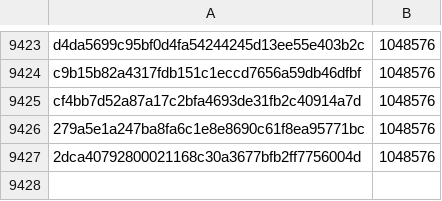
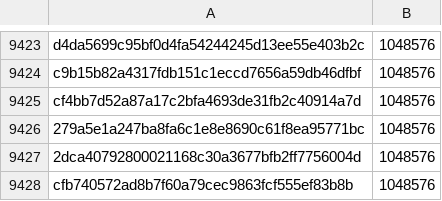
Before and after one commit to pybricks/pybricks-micropython, a CSV file: ev3.csv, drawn as a sheet; only a part is shown, gaps mark what is left out.

Commit message:
ev3: Add cfb74057: 1048576 (+0).

```diff
--- a/ev3.csv
+++ b/ev3.csv
@@ -9427 +9427,2 @@ cf4bb7d52a87a17c2bfa4693de31fb2c40914a7d,1048576
 2dca40792800021168c30a3677bfb2ff7756004d,1048576
+cfb740572ad8b7f60a79cec9863fcf555ef83b8b,1048576
```
